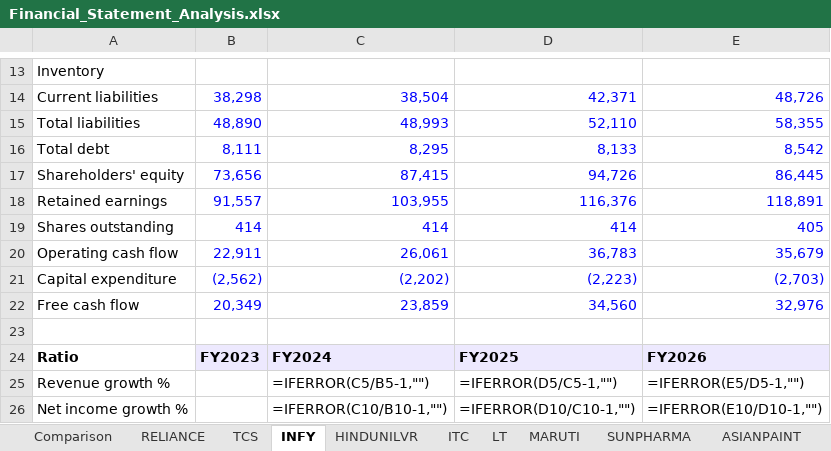
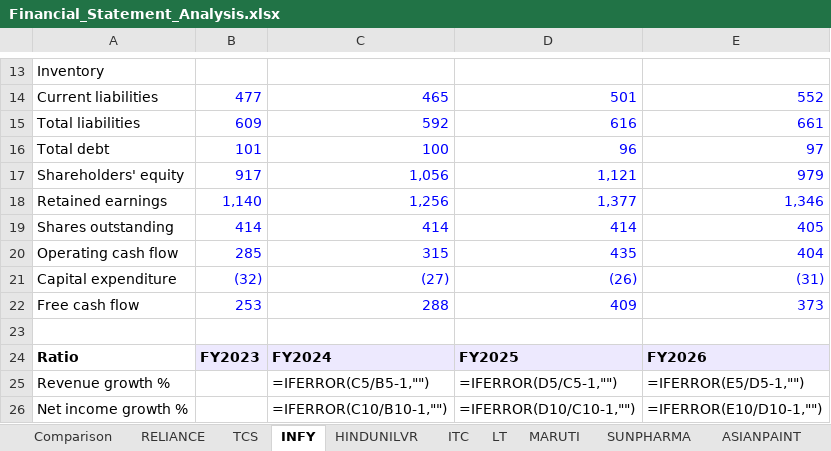
Before and after one commit to adityakushwahagzpa-design/adityakushwahagzpa-design, an Excel workbook: projects/financial-statement-analyzer/outputs/Financial_Statement_Analysis.xlsx, sheet INFY, drawn as a sheet; only a part is shown, gaps mark what is left out; values as stored, in another font and other column widths than the file's, no borders; formulas without a stored value are shown as written; the diff covers the shown part only; the diff names each change by its address in the sheet, - before the commit and + after, or states it on an @@ line.

```diff
--- a/projects/financial-statement-analyzer/outputs/Financial_Statement_Analysis.xlsx (sheet INFY)
+++ b/projects/financial-statement-analyzer/outputs/Financial_Statement_Analysis.xlsx (sheet INFY)
-B14: 38,298
+B14: 477
-C14: 38,504
+C14: 465
-D14: 42,371
+D14: 501
-E14: 48,726
+E14: 552
-B15: 48,890
+B15: 609
-C15: 48,993
+C15: 592
-D15: 52,110
+D15: 616
-E15: 58,355
+E15: 661
-B16: 8,111
+B16: 101
-C16: 8,295
+C16: 100
-D16: 8,133
+D16: 96
-E16: 8,542
+E16: 97
-B17: 73,656
+B17: 917
-C17: 87,415
+C17: 1,056
-D17: 94,726
+D17: 1,121
-E17: 86,445
+E17: 979
-B18: 91,557
+B18: 1,140
-C18: 103,955
+C18: 1,256
-D18: 116,376
+D18: 1,377
-E18: 118,891
+E18: 1,346
-B20: 22,911
+B20: 285
-C20: 26,061
+C20: 315
-D20: 36,783
+D20: 435
-E20: 35,679
+E20: 404
-B21: (2,562)
+B21: (32)
-C21: (2,202)
+C21: (27)
-D21: (2,223)
+D21: (26)
-E21: (2,703)
+E21: (31)
-B22: 20,349
+B22: 253
-C22: 23,859
+C22: 288
-D22: 34,560
+D22: 409
-E22: 32,976
+E22: 373
```
Also changed, not shown: 32 edited cells elsewhere in this sheet, sheet Comparison, 13 other files.
